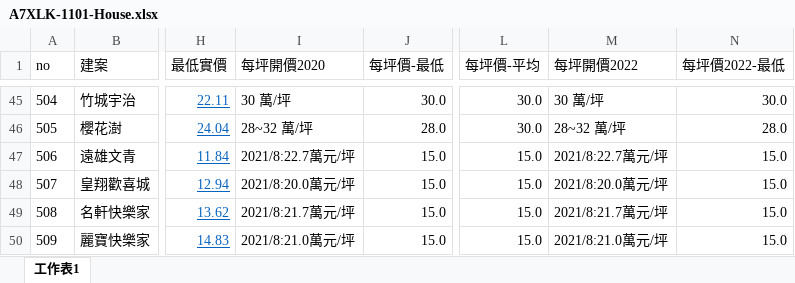
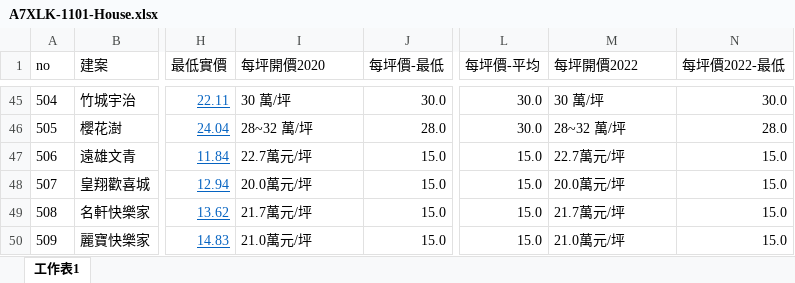
Before and after one commit to TCWang/A7Xinlinkou, an Excel workbook: db/A7XLK-1101-House.xlsx, sheet 工作表1, drawn as a sheet; only a part is shown, gaps mark what is left out; values as stored, in another font and other column widths than the file's, no borders; the diff names each change by its address in the sheet, - before the commit and + after, or states it on an @@ line.

```diff
--- a/db/A7XLK-1101-House.xlsx (sheet 工作表1)
+++ b/db/A7XLK-1101-House.xlsx (sheet 工作表1)
-I47 (每坪開價2020): 2021/8:22.7萬元/坪
+I47 (每坪開價2020): 22.7萬元/坪
-M47 (每坪開價2022): 2021/8:22.7萬元/坪
+M47 (每坪開價2022): 22.7萬元/坪
-I48 (每坪開價2020): 2021/8:20.0萬元/坪
+I48 (每坪開價2020): 20.0萬元/坪
-M48 (每坪開價2022): 2021/8:20.0萬元/坪
+M48 (每坪開價2022): 20.0萬元/坪
-I49 (每坪開價2020): 2021/8:21.7萬元/坪
+I49 (每坪開價2020): 21.7萬元/坪
-M49 (每坪開價2022): 2021/8:21.7萬元/坪
+M49 (每坪開價2022): 21.7萬元/坪
-I50 (每坪開價2020): 2021/8:21.0萬元/坪
+I50 (每坪開價2020): 21.0萬元/坪
-M50 (每坪開價2022): 2021/8:21.0萬元/坪
+M50 (每坪開價2022): 21.0萬元/坪
```
Also changed, not shown: 2 other files.
